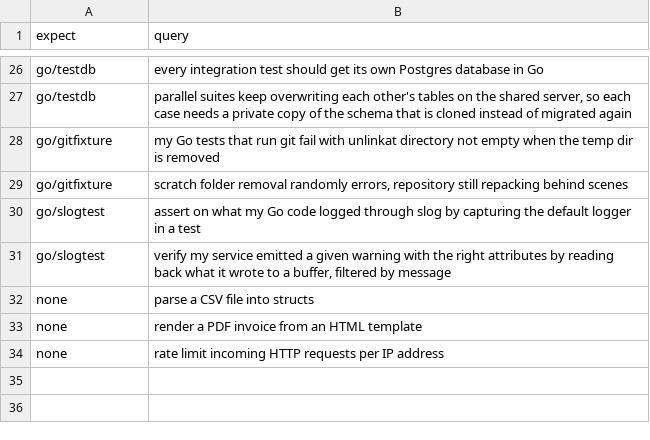
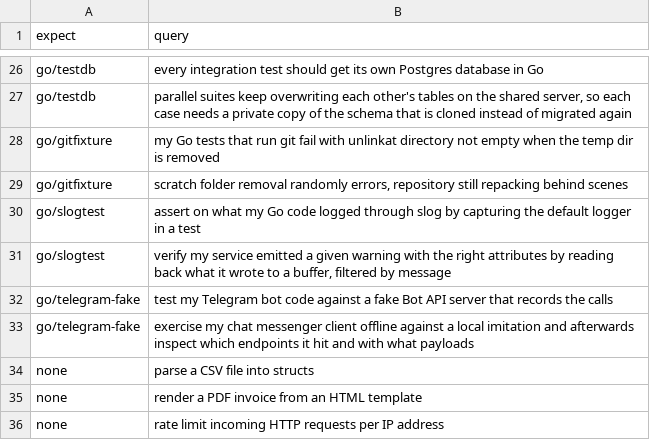
Before and after one commit to ydnikolaev/go-foundation, a TSV file: eval/queries.tsv, drawn as a sheet; only a part is shown, gaps mark what is left out; the diff names each change by its address in the sheet, - before the commit and + after, or states it on an @@ line.

```diff
--- a/eval/queries.tsv
+++ b/eval/queries.tsv
+row 32: go/telegram-fake | test my Telegram bot code against a fake Bot API server that records the calls
+row 33: go/telegram-fake | exercise my chat messenger client offline against a local imitation and afterwards inspect which endpoints it hit and with what payloads
```
Also changed, not shown: 8 other files.
